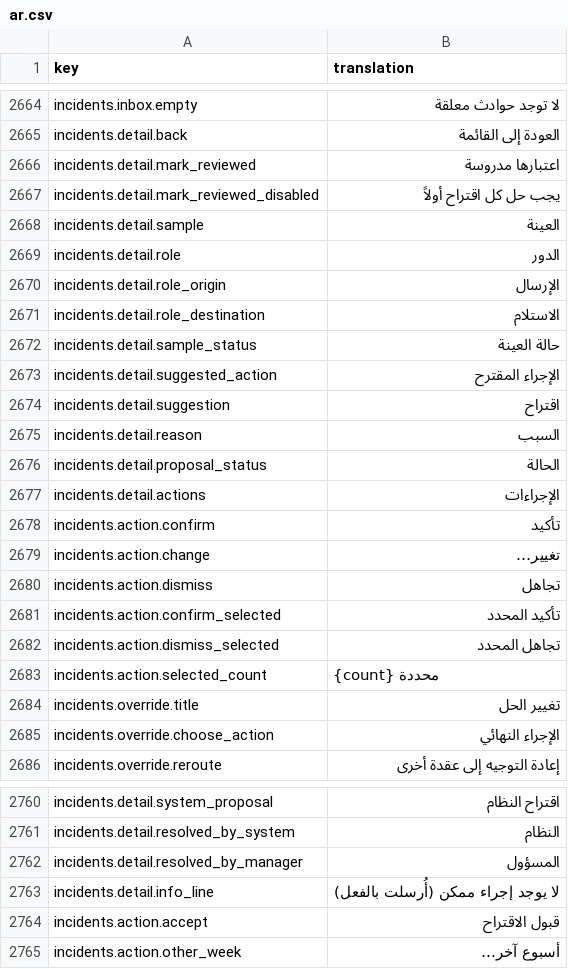
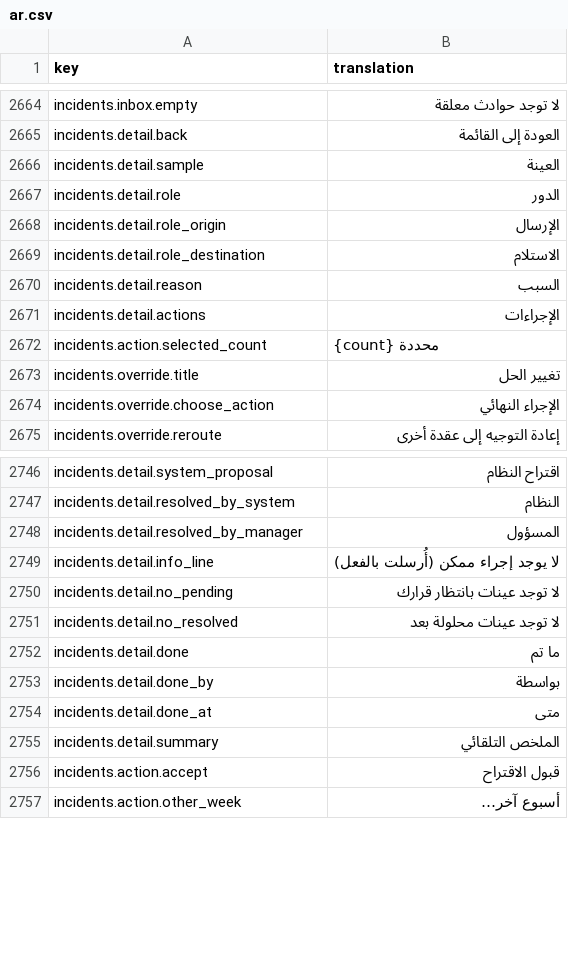
Before and after one commit to IgnacioFernandezSoriano/ONEMS, a CSV file: public/locales/ar.csv, drawn as a sheet; only a part is shown, gaps mark what is left out; the diff covers the shown part only.

```diff
--- a/public/locales/ar.csv
+++ b/public/locales/ar.csv
@@ -2665,4 +2665,2 @@ incidents.inbox.empty,لا توجد حوادث معلقة
 incidents.detail.back,العودة إلى القائمة
-incidents.detail.mark_reviewed,اعتبارها مدروسة
-incidents.detail.mark_reviewed_disabled,يجب حل كل اقتراح أولاً
 incidents.detail.sample,العينة
@@ -2671,13 +2669,4 @@ incidents.detail.role_origin,الإرسال
 incidents.detail.role_destination,الاستلام
-incidents.detail.sample_status,حالة العينة
-incidents.detail.suggested_action,الإجراء المقترح
-incidents.detail.suggestion,اقتراح
 incidents.detail.reason,السبب
-incidents.detail.proposal_status,الحالة
 incidents.detail.actions,الإجراءات
-incidents.action.confirm,تأكيد
-incidents.action.change,تغيير…
-incidents.action.dismiss,تجاهل
-incidents.action.confirm_selected,تأكيد المحدد
-incidents.action.dismiss_selected,تجاهل المحدد
 incidents.action.selected_count,{count} محددة
@@ -2763,2 +2749,8 @@ incidents.detail.resolved_by_manager,المسؤول
 incidents.detail.info_line,لا يوجد إجراء ممكن (أُرسلت بالفعل)
+incidents.detail.no_pending,لا توجد عينات بانتظار قرارك
+incidents.detail.no_resolved,لا توجد عينات محلولة بعد
+incidents.detail.done,ما تم
+incidents.detail.done_by,بواسطة
+incidents.detail.done_at,متى
+incidents.detail.summary,الملخص التلقائي
 incidents.action.accept,قبول الاقتراح
```
Also changed, not shown: 3 removed rows elsewhere in this file, public/locales/en.csv, public/locales/es.csv, 13 other files.
